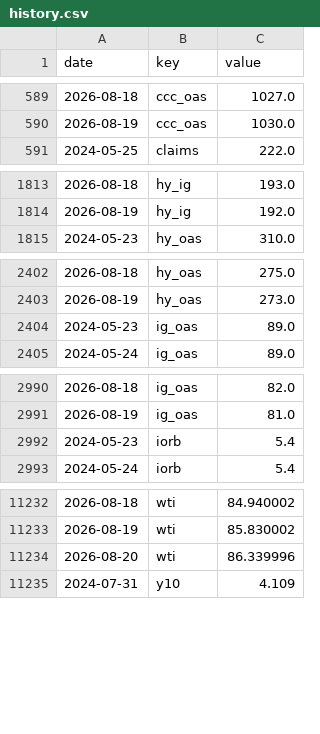
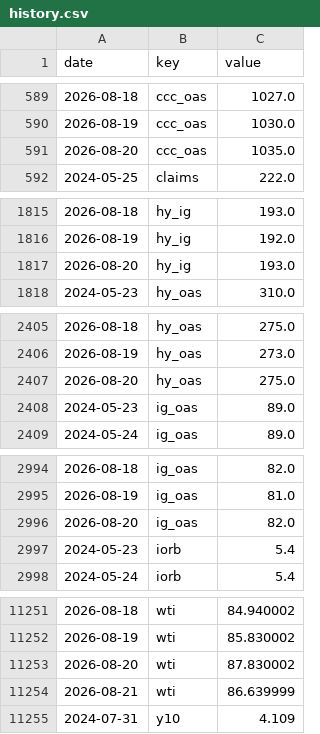
Before and after one commit to pony0278/Liquidity-risk-console, a CSV file: data/history.csv, drawn as a sheet; only a part is shown, gaps mark what is left out; the diff covers the shown part only.

```diff
--- a/data/history.csv
+++ b/data/history.csv
@@ -590,2 +590,3 @@ date,key,value
 2026-08-19,ccc_oas,1030.0
+2026-08-20,ccc_oas,1035.0
 2024-05-25,claims,222.0
@@ -1814,2 +1816,3 @@ date,key,value
 2026-08-19,hy_ig,192.0
+2026-08-20,hy_ig,193.0
 2024-05-23,hy_oas,310.0
@@ -2403,2 +2406,3 @@ date,key,value
 2026-08-19,hy_oas,273.0
+2026-08-20,hy_oas,275.0
 2024-05-23,ig_oas,89.0
@@ -2991,2 +2995,3 @@ date,key,value
 2026-08-19,ig_oas,81.0
+2026-08-20,ig_oas,82.0
 2024-05-23,iorb,5.4
@@ -11233,3 +11252,4 @@ date,key,value
 2026-08-19,wti,85.830002
-2026-08-20,wti,86.339996
+2026-08-20,wti,87.830002
+2026-08-21,wti,86.639999
 2024-07-31,y10,4.109
```
Also changed, not shown: 18 added rows and 6 edited cells elsewhere in this file, 6 other files.
